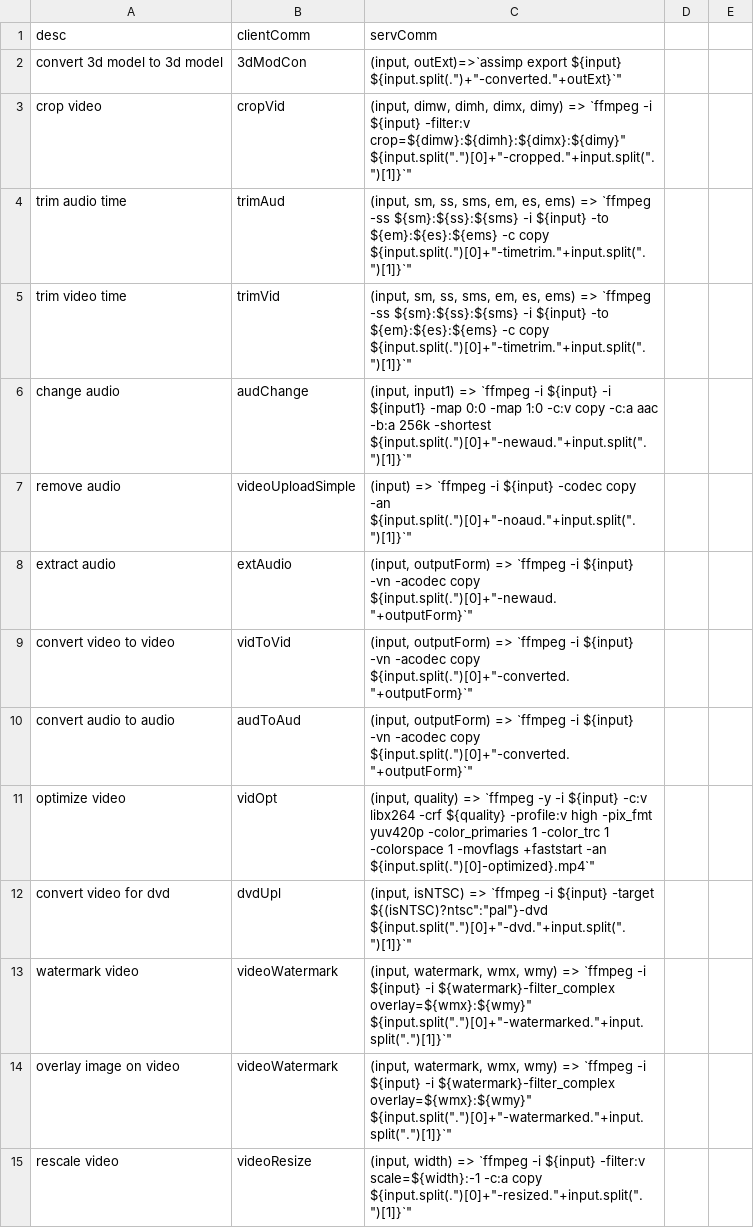
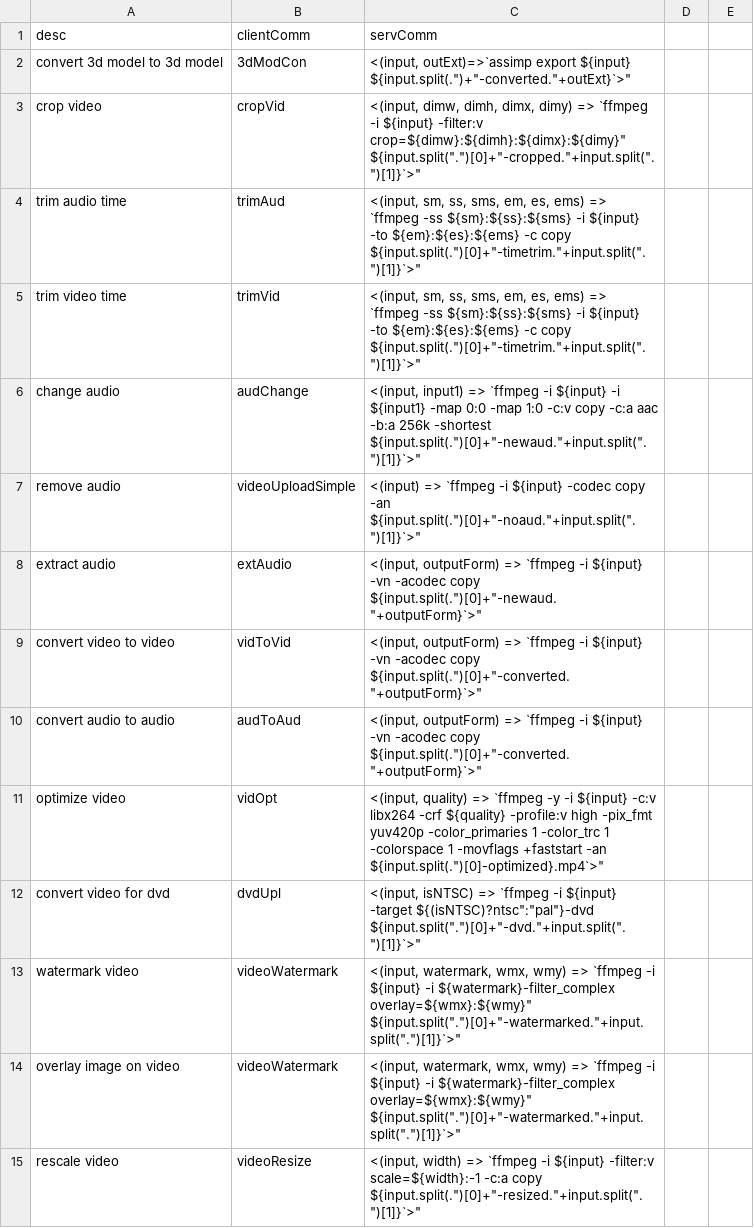
Before and after one commit to JakeTrock/ServiceEngine, a CSV file: inputprocessor/in.csv, drawn as a sheet; only a part is shown; the diff covers the shown part only.

Commit message:
Update in.csv

```diff
--- a/inputprocessor/in.csv
+++ b/inputprocessor/in.csv
@@ -1,15 +1,15 @@
 desc,clientComm,servComm
-convert 3d model to 3d model,3dModCon,"(input, outExt)=>`assimp export ${input} ${input.split(".")+"-converted."+outExt}`"
-crop video,cropVid,"(input, dimw, dimh, dimx, dimy) => `ffmpeg -i ${input} -filter:v "crop=${dimw}:${dimh}:${dimx}:${dimy}" ${input.split(".")[0]+"-cropped."+input.split(".")[1]}`"
-trim audio time,trimAud,"(input, sm, ss, sms, em, es, ems) => `ffmpeg -ss ${sm}:${ss}:${sms} -i ${input} -to ${em}:${es}:${ems} -c copy ${input.split(".")[0]+"-timetrim."+input.split(".")[1]}`"
-trim video time,trimVid,"(input, sm, ss, sms, em, es, ems) => `ffmpeg -ss ${sm}:${ss}:${sms} -i ${input} -to ${em}:${es}:${ems} -c copy ${input.split(".")[0]+"-timetrim."+input.split(".")[1]}`"
-change audio,audChange,"(input, input1) => `ffmpeg -i ${input} -i ${input1} -map 0:0 -map 1:0 -c:v copy -c:a aac -b:a 256k -shortest ${input.split(".")[0]+"-newaud."+input.split(".")[1]}`"
-remove audio,videoUploadSimple,"(input) => `ffmpeg -i ${input} -codec copy -an ${input.split(".")[0]+"-noaud."+input.split(".")[1]}`"
-extract audio,extAudio,"(input, outputForm) => `ffmpeg -i ${input} -vn -acodec copy ${input.split(".")[0]+"-newaud."+outputForm}`"
-convert video to video,vidToVid,"(input, outputForm) => `ffmpeg -i ${input} -vn -acodec copy ${input.split(".")[0]+"-converted."+outputForm}`"
-convert audio to audio,audToAud,"(input, outputForm) => `ffmpeg -i ${input} -vn -acodec copy ${input.split(".")[0]+"-converted."+outputForm}`"
-optimize video,vidOpt,"(input, quality) => `ffmpeg -y -i ${input} -c:v libx264 -crf ${quality} -profile:v high -pix_fmt yuv420p -color_primaries 1 -color_trc 1 -colorspace 1 -movflags +faststart -an ${input.split(".")[0]-optimized}.mp4`"
-convert video for dvd,dvdUpl,"(input, isNTSC) => `ffmpeg -i ${input} -target ${(isNTSC)?"ntsc":"pal"}-dvd ${input.split(".")[0]+"-dvd."+input.split(".")[1]}`",
-watermark video,videoWatermark,"(input, watermark, wmx, wmy) => `ffmpeg -i ${input} -i ${watermark}-filter_complex "overlay=${wmx}:${wmy}" ${input.split(".")[0]+"-watermarked."+input.split(".")[1]}`"
-overlay image on video,videoWatermark,"(input, watermark, wmx, wmy) => `ffmpeg -i ${input} -i ${watermark}-filter_complex "overlay=${wmx}:${wmy}" ${input.split(".")[0]+"-watermarked."+input.split(".")[1]}`"
-rescale video,videoResize,"(input, width) => `ffmpeg -i ${input} -filter:v scale=${width}:-1 -c:a copy ${input.split(".")[0]+"-resized."+input.split(".")[1]}`"
+convert 3d model to 3d model,3dModCon,"<(input, outExt)=>`assimp export ${input} ${input.split(".")+"-converted."+outExt}`>"
+crop video,cropVid,"<(input, dimw, dimh, dimx, dimy) => `ffmpeg -i ${input} -filter:v "crop=${dimw}:${dimh}:${dimx}:${dimy}" ${input.split(".")[0]+"-cropped."+input.split(".")[1]}`>"
+trim audio time,trimAud,"<(input, sm, ss, sms, em, es, ems) => `ffmpeg -ss ${sm}:${ss}:${sms} -i ${input} -to ${em}:${es}:${ems} -c copy ${input.split(".")[0]+"-timetrim."+input.split(".")[1]}`>"
+trim video time,trimVid,"<(input, sm, ss, sms, em, es, ems) => `ffmpeg -ss ${sm}:${ss}:${sms} -i ${input} -to ${em}:${es}:${ems} -c copy ${input.split(".")[0]+"-timetrim."+input.split(".")[1]}`>"
+change audio,audChange,"<(input, input1) => `ffmpeg -i ${input} -i ${input1} -map 0:0 -map 1:0 -c:v copy -c:a aac -b:a 256k -shortest ${input.split(".")[0]+"-newaud."+input.split(".")[1]}`>"
+remove audio,videoUploadSimple,"<(input) => `ffmpeg -i ${input} -codec copy -an ${input.split(".")[0]+"-noaud."+input.split(".")[1]}`>"
+extract audio,extAudio,"<(input, outputForm) => `ffmpeg -i ${input} -vn -acodec copy ${input.split(".")[0]+"-newaud."+outputForm}`>"
+convert video to video,vidToVid,"<(input, outputForm) => `ffmpeg -i ${input} -vn -acodec copy ${input.split(".")[0]+"-converted."+outputForm}`>"
+convert audio to audio,audToAud,"<(input, outputForm) => `ffmpeg -i ${input} -vn -acodec copy ${input.split(".")[0]+"-converted."+outputForm}`>"
+optimize video,vidOpt,"<(input, quality) => `ffmpeg -y -i ${input} -c:v libx264 -crf ${quality} -profile:v high -pix_fmt yuv420p -color_primaries 1 -color_trc 1 -colorspace 1 -movflags +faststart -an ${input.split(".")[0]-optimized}.mp4`>"
+convert video for dvd,dvdUpl,"<(input, isNTSC) => `ffmpeg -i ${input} -target ${(isNTSC)?"ntsc":"pal"}-dvd ${input.split(".")[0]+"-dvd."+input.split(".")[1]}`>",
+watermark video,videoWatermark,"<(input, watermark, wmx, wmy) => `ffmpeg -i ${input} -i ${watermark}-filter_complex "overlay=${wmx}:${wmy}" ${input.split(".")[0]+"-watermarked."+input.split(".")[1]}`>"
+overlay image on video,videoWatermark,"<(input, watermark, wmx, wmy) => `ffmpeg -i ${input} -i ${watermark}-filter_complex "overlay=${wmx}:${wmy}" ${input.split(".")[0]+"-watermarked."+input.split(".")[1]}`>"
+rescale video,videoResize,"<(input, width) => `ffmpeg -i ${input} -filter:v scale=${width}:-1 -c:a copy ${input.split(".")[0]+"-resized."+input.split(".")[1]}`>"
```
Also changed, not shown: 17 edited cells elsewhere in this file.
